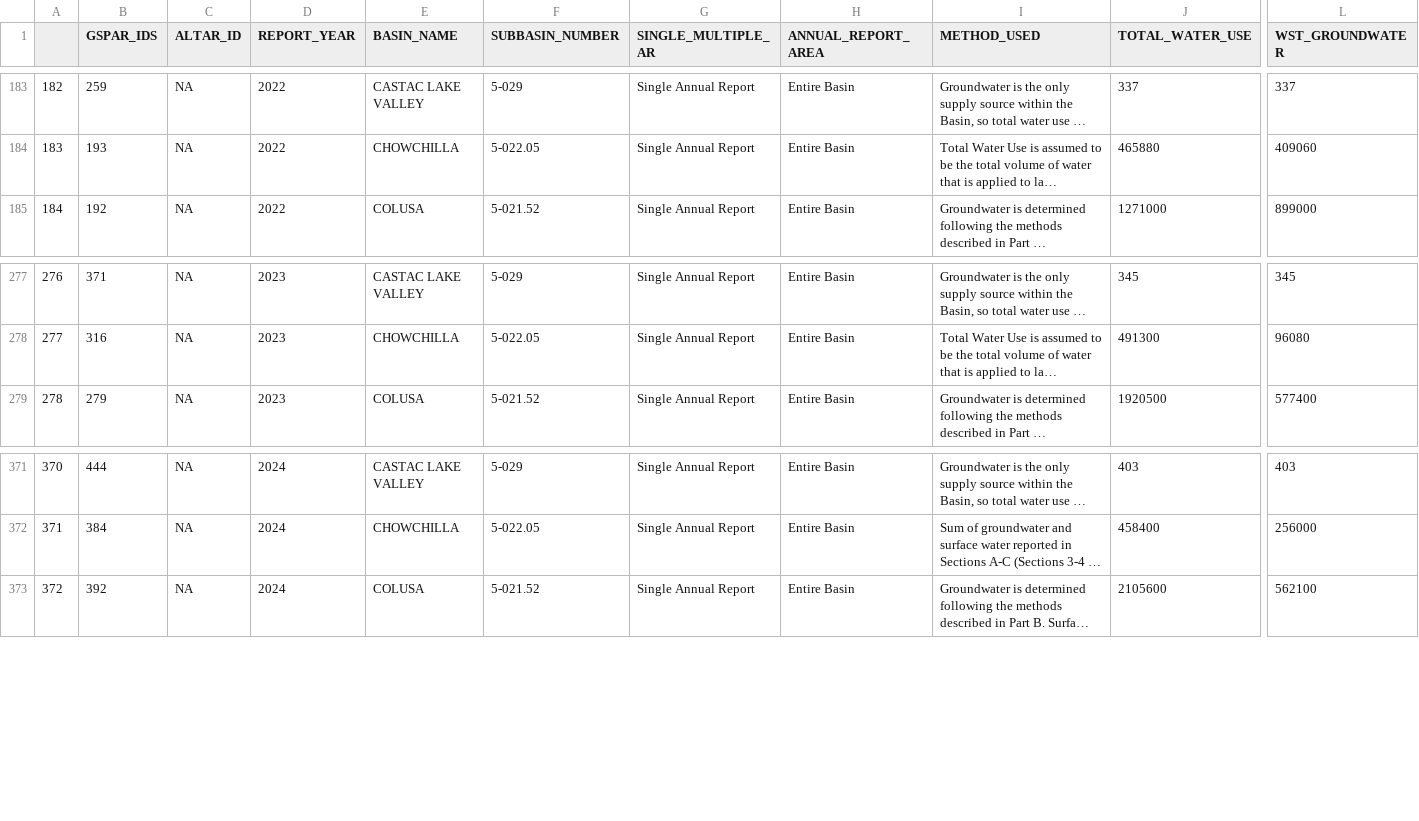
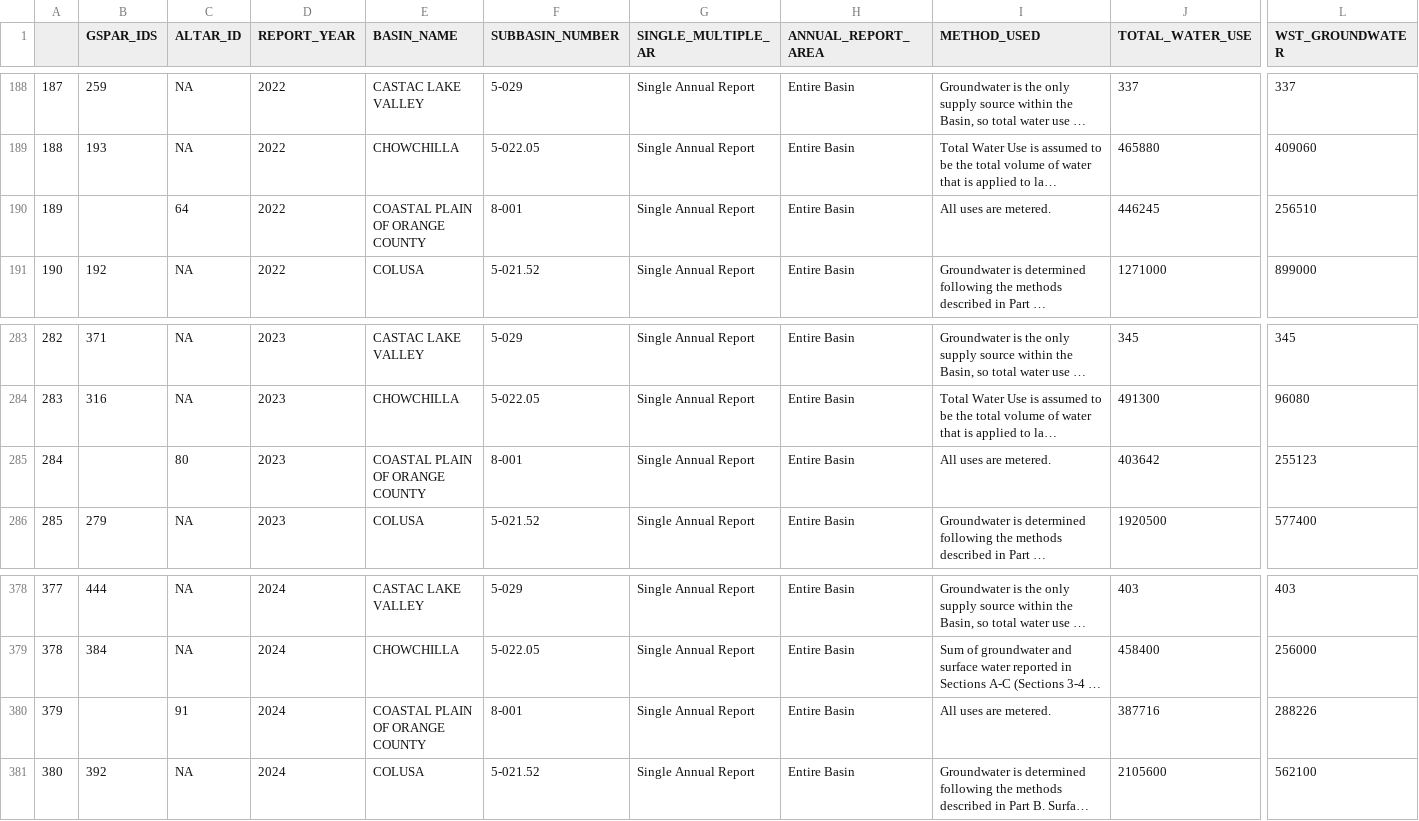
Before and after one commit to NettleHook/Groundwater_Project, a CSV file: data/total_water_use_clean.csv, drawn as a sheet; only a part is shown, gaps mark what is left out; long unchanged cells end in …; rows hold the shown columns only; the diff covers the shown part only; the diff names each change by its address in the sheet, - before the commit and + after, or states it on an @@ line.

```diff
--- a/data/total_water_use_clean.csv
+++ b/data/total_water_use_clean.csv
@@ column A renumbered from row 3 down @@
+row 190: 189 |  | 64 | 2022 | COASTAL PLAIN OF ORANGE COUNTY | 8-001 | Single Annual Report | Entire Basin | All uses are metered. | 446245 | 256510
+row 285: 284 |  | 80 | 2023 | COASTAL PLAIN OF ORANGE COUNTY | 8-001 | Single Annual Report | Entire Basin | All uses are metered. | 403642 | 255123
+row 380: 379 |  | 91 | 2024 | COASTAL PLAIN OF ORANGE COUNTY | 8-001 | Single Annual Report | Entire Basin | All uses are metered. | 387716 | 288226
```
Also changed, not shown: 5 added rows elsewhere in this file, 4 other files.
